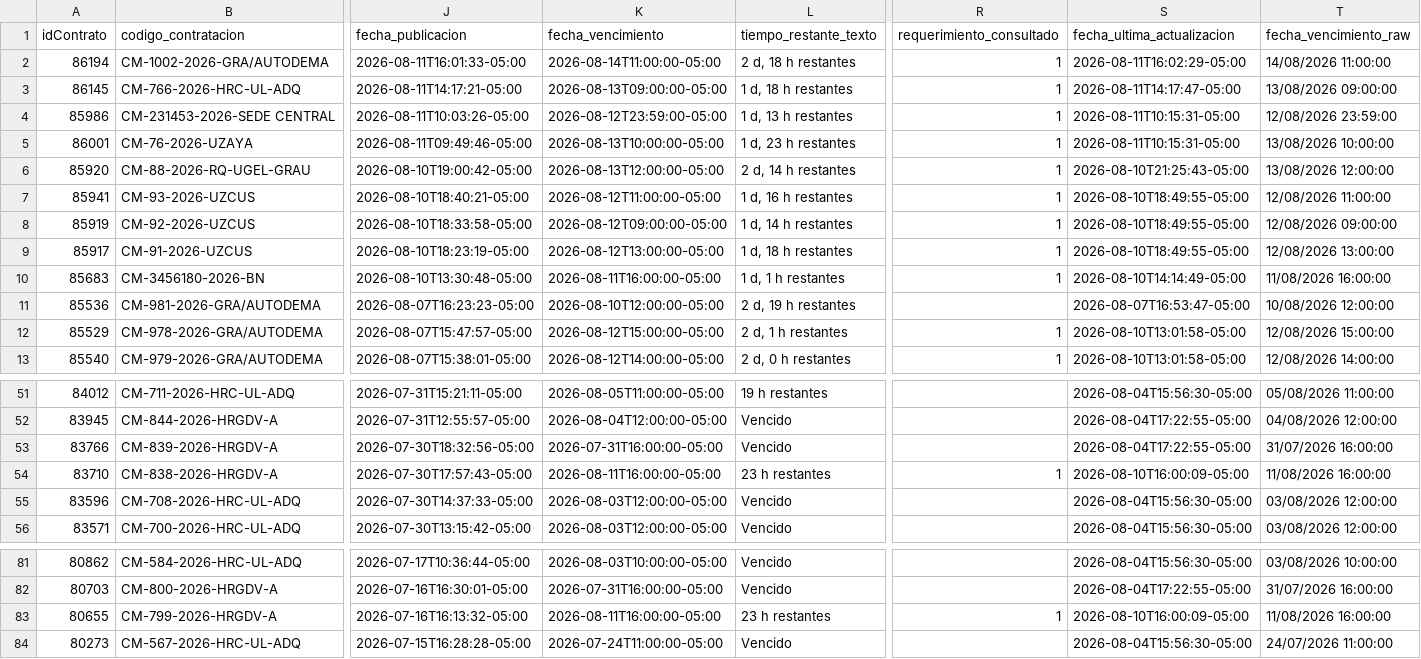
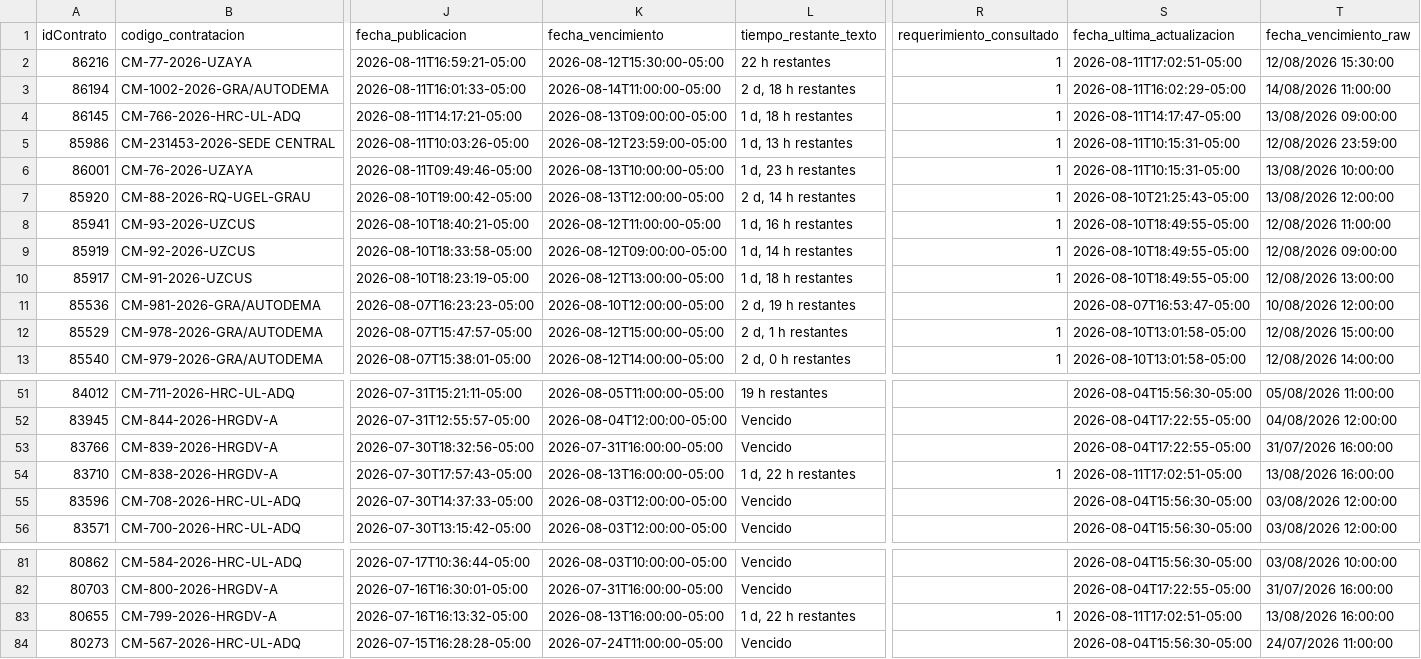
Before and after one commit to Natgato/monitor-seace-cusco, a CSV file: data/contrataciones.csv, drawn as a sheet; only a part is shown, gaps mark what is left out; removed rows and columns are numbered as before the commit, all else as after; rows hold the shown columns only; the diff names each change by its address in the sheet, - before the commit and + after, or states it on an @@ line.

```diff
--- a/data/contrataciones.csv
+++ b/data/contrataciones.csv
+row 2: 86216 | CM-77-2026-UZAYA | 2026-08-11T16:59:21-05:00 | 2026-08-12T15:30:00-05:00 | 22 h restantes | 1 | 2026-08-11T17:02:51-05:00 | 12/08/2026 15:30:00
-row 10: 85683 | CM-3456180-2026-BN | 2026-08-10T13:30:48-05:00 | 2026-08-11T16:00:00-05:00 | 1 d, 1 h restantes | 1 | 2026-08-10T14:14:49-05:00 | 11/08/2026 16:00:00
-K54 (fecha_vencimiento): 2026-08-11T16:00:00-05:00
+K54 (fecha_vencimiento): 2026-08-13T16:00:00-05:00
-L54 (tiempo_restante_texto): 23 h restantes
+L54 (tiempo_restante_texto): 1 d, 22 h restantes
-S54 (fecha_ultima_actualizacion): 2026-08-10T16:00:09-05:00
+S54 (fecha_ultima_actualizacion): 2026-08-11T17:02:51-05:00
-T54 (fecha_vencimiento_raw): 11/08/2026 16:00:00
+T54 (fecha_vencimiento_raw): 13/08/2026 16:00:00
-K83 (fecha_vencimiento): 2026-08-11T16:00:00-05:00
+K83 (fecha_vencimiento): 2026-08-13T16:00:00-05:00
-L83 (tiempo_restante_texto): 23 h restantes
+L83 (tiempo_restante_texto): 1 d, 22 h restantes
-S83 (fecha_ultima_actualizacion): 2026-08-10T16:00:09-05:00
+S83 (fecha_ultima_actualizacion): 2026-08-11T17:02:51-05:00
-T83 (fecha_vencimiento_raw): 11/08/2026 16:00:00
+T83 (fecha_vencimiento_raw): 13/08/2026 16:00:00
```
Also changed, not shown: data/items.csv, 1 other file.
